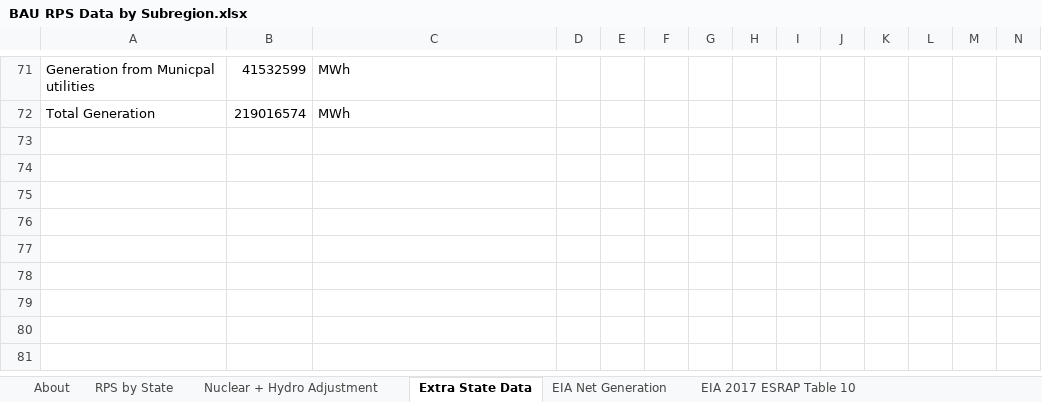
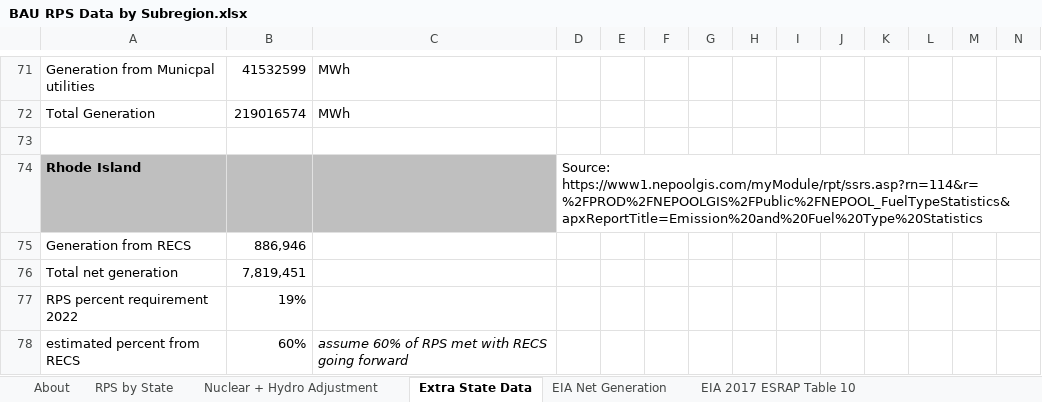
Before and after one commit to EnergyInnovation/eps-oklahoma, an Excel workbook: InputData/elec/BRPSDbS/BAU RPS Data by Subregion.xlsx, sheet Extra State Data, drawn as a sheet; only a part is shown, gaps mark what is left out; values as stored, in another font and other column widths than the file's, no borders; rows hold the shown columns only; the diff names each change by its address in the sheet, - before the commit and + after, or states it on an @@ line.

```diff
--- a/InputData/elec/BRPSDbS/BAU RPS Data by Subregion.xlsx (sheet Extra State Data)
+++ b/InputData/elec/BRPSDbS/BAU RPS Data by Subregion.xlsx (sheet Extra State Data)
+row 73: (empty)
+row 74: Rhode Island |  |  | Source: https://www1.nepoolgis.com/myModule/rpt/ssrs.asp?rn=114&r=%2FPROD%2FNEPOOLGIS%2FPublic%2FNEPOOL_FuelTypeStatistics&apxReportTitle=Emission%20and%20Fuel%20Type%20Statistics
+row 75: Generation from RECS | 886,946
+row 76: Total net generation | 7,819,451
+row 77: RPS percent requirement 2022 | 19%
+row 78: estimated percent from RECS | 60% | assume 60% of RPS met with RECS going forward
```
Also changed, not shown: sheet RPS by State, sheet BRPSDbS-RPS-percentages-all, sheet About, InputData/elec/BGDPbES/BAU Guaranteed Dispatch Perc by Elec Source.xlsx, 1 other file.
